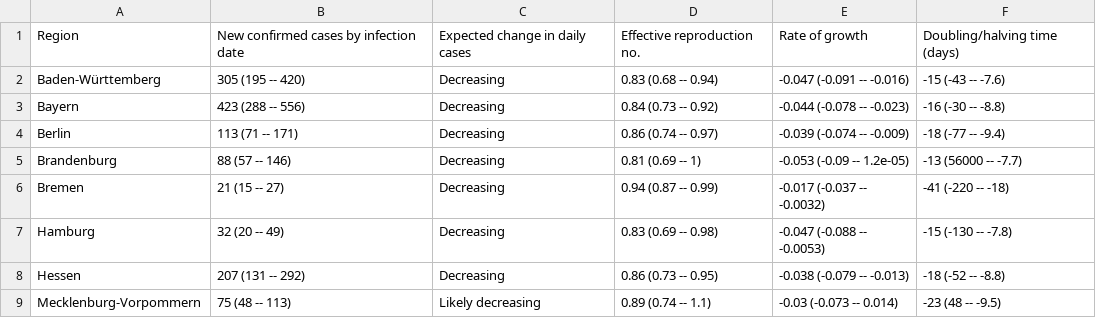
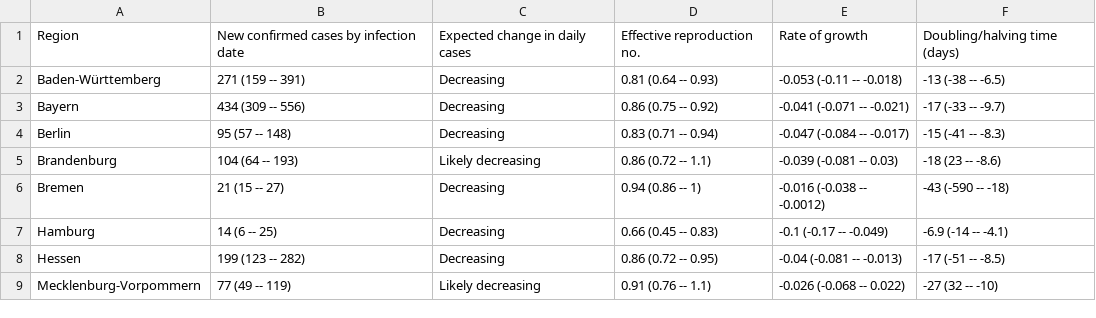
Before and after one commit to velmalopez/covid-rt-estimates, a CSV file: subnational/germany/cases/summary/summary_table.csv, drawn as a sheet; only a part is shown; the diff covers the shown part only.

```diff
--- a/subnational/germany/cases/summary/summary_table.csv
+++ b/subnational/germany/cases/summary/summary_table.csv
@@ -1,9 +1,9 @@
 Region,New confirmed cases by infection date,Expected change in daily cases,Effective reproduction no.,Rate of growth,Doubling/halving time (days)
-Baden-Württemberg,305 (195 -- 420),Decreasing,0.83 (0.68 -- 0.94),-0.047 (-0.091 -- -0.016),-15 (-43 -- -7.6)
-Bayern,423 (288 -- 556),Decreasing,0.84 (0.73 -- 0.92),-0.044 (-0.078 -- -0.023),-16 (-30 -- -8.8)
-Berlin,113 (71 -- 171),Decreasing,0.86 (0.74 -- 0.97),-0.039 (-0.074 -- -0.009),-18 (-77 -- -9.4)
-Brandenburg,88 (57 -- 146),Decreasing,0.81 (0.69 -- 1),-0.053 (-0.09 -- 1.2e-05),-13 (56000 -- -7.7)
-Bremen,21 (15 -- 27),Decreasing,0.94 (0.87 -- 0.99),-0.017 (-0.037 -- -0.0032),-41 (-220 -- -18)
-Hamburg,32 (20 -- 49),Decreasing,0.83 (0.69 -- 0.98),-0.047 (-0.088 -- -0.0053),-15 (-130 -- -7.8)
-Hessen,207 (131 -- 292),Decreasing,0.86 (0.73 -- 0.95),-0.038 (-0.079 -- -0.013),-18 (-52 -- -8.8)
-Mecklenburg-Vorpommern,75 (48 -- 113),Likely decreasing,0.89 (0.74 -- 1.1),-0.03 (-0.073 -- 0.014),-23 (48 -- -9.5)
+Baden-Württemberg,271 (159 -- 391),Decreasing,0.81 (0.64 -- 0.93),-0.053 (-0.11 -- -0.018),-13 (-38 -- -6.5)
+Bayern,434 (309 -- 556),Decreasing,0.86 (0.75 -- 0.92),-0.041 (-0.071 -- -0.021),-17 (-33 -- -9.7)
+Berlin,95 (57 -- 148),Decreasing,0.83 (0.71 -- 0.94),-0.047 (-0.084 -- -0.017),-15 (-41 -- -8.3)
+Brandenburg,104 (64 -- 193),Likely decreasing,0.86 (0.72 -- 1.1),-0.039 (-0.081 -- 0.03),-18 (23 -- -8.6)
+Bremen,21 (15 -- 27),Decreasing,0.94 (0.86 -- 1),-0.016 (-0.038 -- -0.0012),-43 (-590 -- -18)
+Hamburg,14 (6 -- 25),Decreasing,0.66 (0.45 -- 0.83),-0.1 (-0.17 -- -0.049),-6.9 (-14 -- -4.1)
+Hessen,199 (123 -- 282),Decreasing,0.86 (0.72 -- 0.95),-0.04 (-0.081 -- -0.013),-17 (-51 -- -8.5)
+Mecklenburg-Vorpommern,77 (49 -- 119),Likely decreasing,0.91 (0.76 -- 1.1),-0.026 (-0.068 -- 0.022),-27 (32 -- -10)
```
Also changed, not shown: 33 edited cells elsewhere in this file, subnational/germany/cases/summary/cases_by_infection.csv, subnational/germany/cases/summary/cases_by_report.csv, 6 other files.
